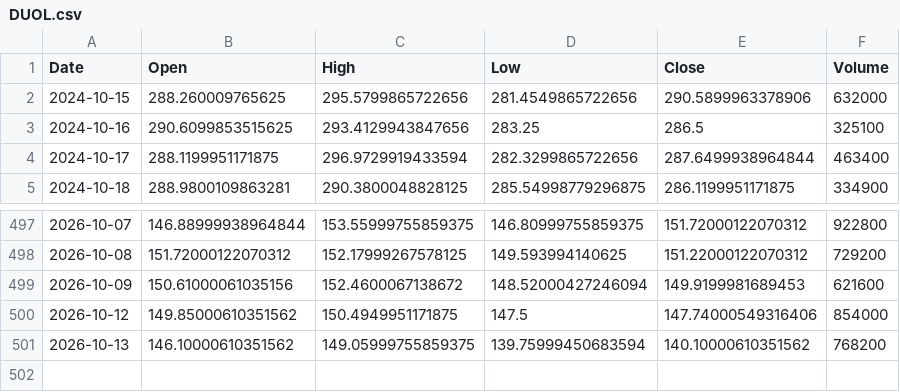
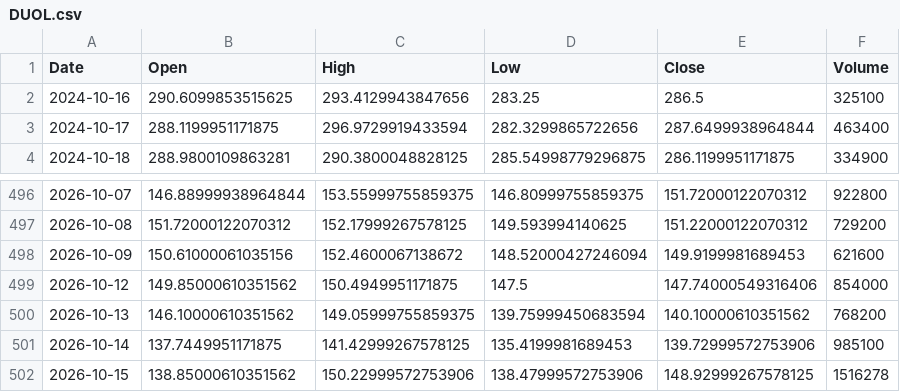
Before and after one commit to LYDIALI16/portfolio-engine, a CSV file: data/us/DUOL.csv, drawn as a sheet; only a part is shown, gaps mark what is left out; removed rows and columns are numbered as before the commit, all else as after; the diff names each change by its address in the sheet, - before the commit and + after, or states it on an @@ line.

```diff
--- a/data/us/DUOL.csv
+++ b/data/us/DUOL.csv
-row 2: 2024-10-15 | 288.260009765625 | 295.5799865722656 | 281.4549865722656 | 290.5899963378906 | 632000
+row 501: 2026-10-14 | 137.7449951171875 | 141.42999267578125 | 135.4199981689453 | 139.72999572753906 | 985100
+row 502: 2026-10-15 | 138.85000610351562 | 150.22999572753906 | 138.47999572753906 | 148.92999267578125 | 1516278
```
Also changed, not shown: data/cn/002487.csv, data/cn/603993.csv, 20 other files.
